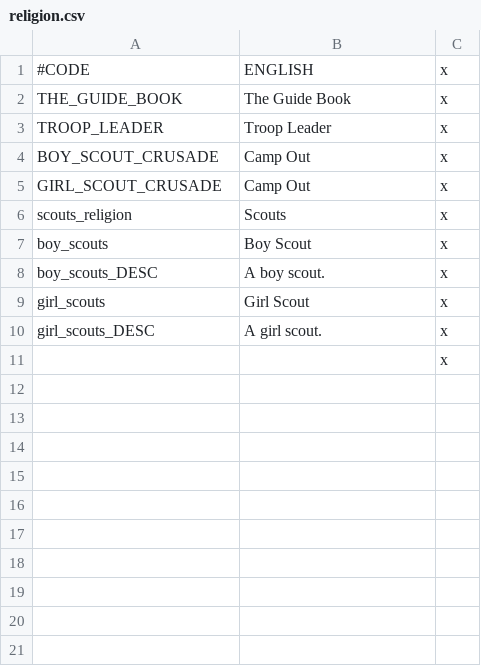
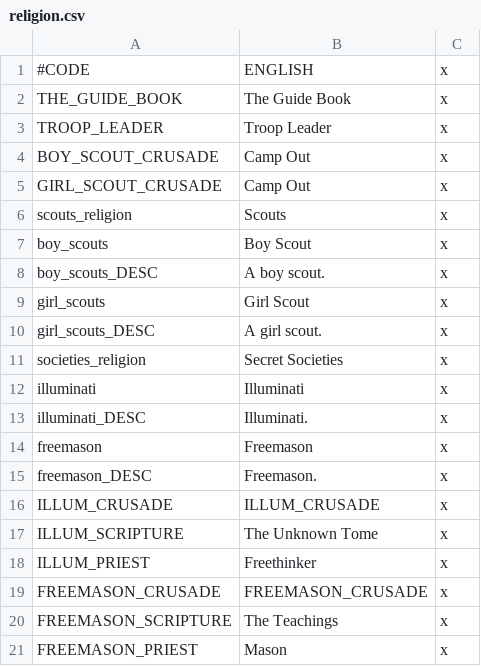
Before and after one commit to Arctem/ck2_nightmod, a CSV file: nightland/localisation/religion.csv, drawn as a sheet.

Commit message:
Added Freemasons and Illuminati. Removed all original religions.

```diff
--- a/nightland/localisation/religion.csv
+++ b/nightland/localisation/religion.csv
@@ -10,2 +10,12 @@ girl_scouts;Girl Scout;x
 girl_scouts_DESC;A girl scout.;x
-;;x
+societies_religion;Secret Societies;x
+illuminati;Illuminati;x
+illuminati_DESC;Illuminati.;x
+freemason;Freemason;x
+freemason_DESC;Freemason.;x
+ILLUM_CRUSADE;ILLUM_CRUSADE;x
+ILLUM_SCRIPTURE;The Unknown Tome;x
+ILLUM_PRIEST;Freethinker;x
+FREEMASON_CRUSADE;FREEMASON_CRUSADE;x
+FREEMASON_SCRIPTURE;The Teachings;x
+FREEMASON_PRIEST;Mason;x
```
Also changed, not shown: 2 other files.
